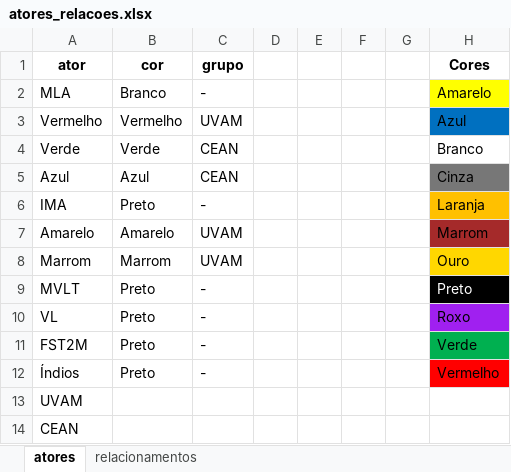
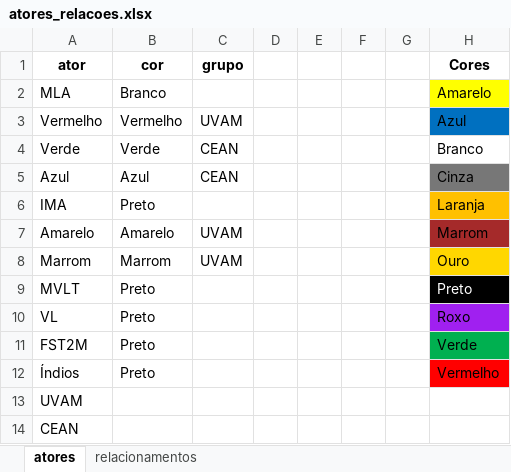
Before and after one commit to lcoandrade/relationshipdiagram, an Excel workbook: atores_relacoes.xlsx, sheet atores, drawn as a sheet; values as stored, in another font and other column widths than the file's, no borders; the diff names each change by its address in the sheet, - before the commit and + after, or states it on an @@ line.

```diff
--- a/atores_relacoes.xlsx (sheet atores)
+++ b/atores_relacoes.xlsx (sheet atores)
-C2 (grupo): -
+C2 (grupo): (empty)
-C6 (grupo): -
+C6 (grupo): (empty)
-C9:C12 (grupo): -
+C9:C12 (grupo): (empty)
```
Also changed, not shown: diagrama_exemplo.xlsx, 3 other files.
